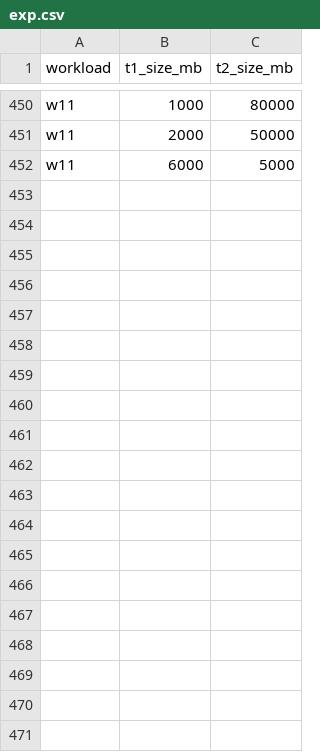
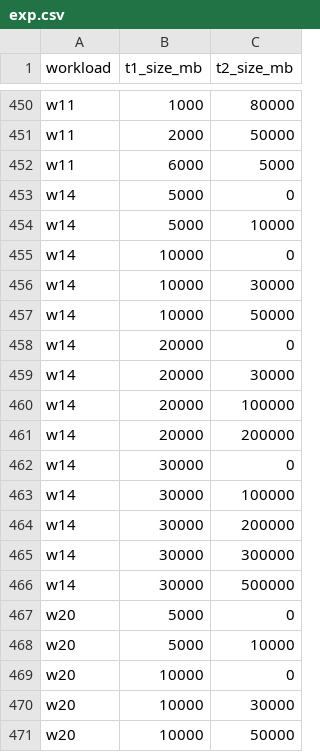
Before and after one commit to pbhandar2/CacheLib, a CSV file: experiments/data/custom_file/exp.csv, drawn as a sheet; only a part is shown, gaps mark what is left out; the diff covers the shown part only.

Commit message:
update experiment list

```diff
--- a/experiments/data/custom_file/exp.csv
+++ b/experiments/data/custom_file/exp.csv
@@ -452 +452,20 @@ w11,2000,50000
 w11,6000,5000
+w14,5000,0
+w14,5000,10000
+w14,10000,0
+w14,10000,30000
+w14,10000,50000
+w14,20000,0
+w14,20000,30000
+w14,20000,100000
+w14,20000,200000
+w14,30000,0
+w14,30000,100000
+w14,30000,200000
+w14,30000,300000
+w14,30000,500000
+w20,5000,0
+w20,5000,10000
+w20,10000,0
+w20,10000,30000
+w20,10000,50000
```
Also changed, not shown: 9 added rows elsewhere in this file.
